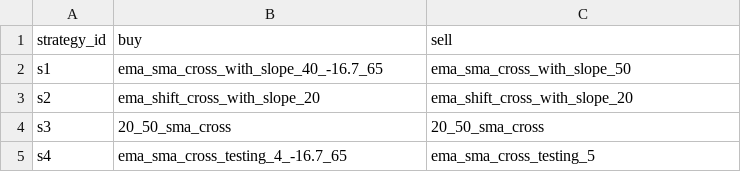
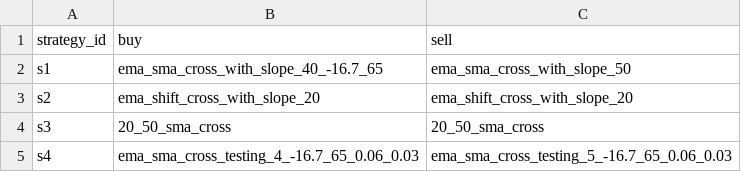
Before and after one commit to jimfok/stock_indicator, a CSV file: data/strategy_sets.csv, drawn as a sheet.

Commit message:
Include chip concentration suffix in strategy set

```diff
--- a/data/strategy_sets.csv
+++ b/data/strategy_sets.csv
@@ -4,2 +4,2 @@ s2,ema_shift_cross_with_slope_20,ema_shift_cross_with_slope_20
 s3,20_50_sma_cross,20_50_sma_cross
-s4,ema_sma_cross_testing_4_-16.7_65,ema_sma_cross_testing_5
+s4,ema_sma_cross_testing_4_-16.7_65_0.06_0.03,ema_sma_cross_testing_5_-16.7_65_0.06_0.03
```
